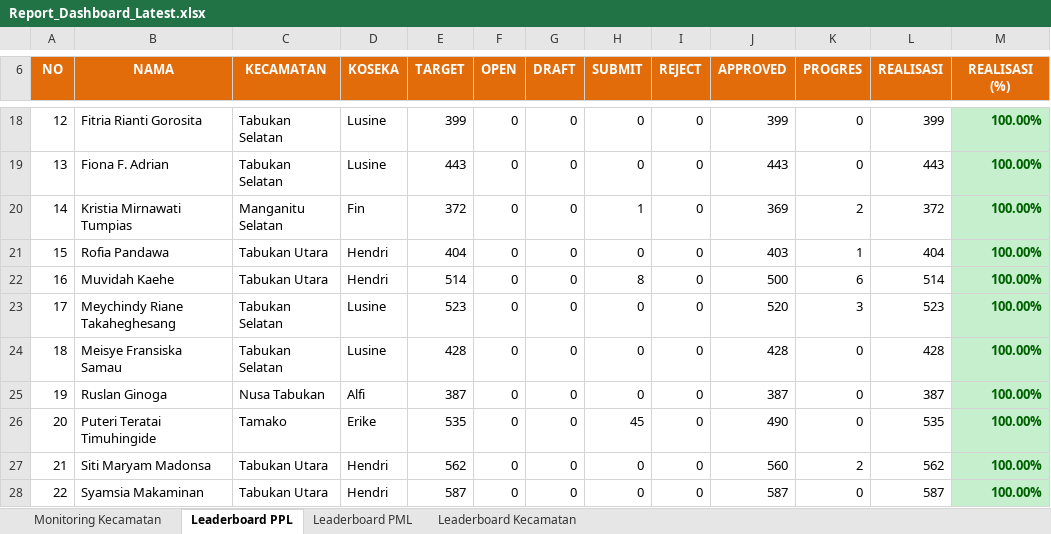
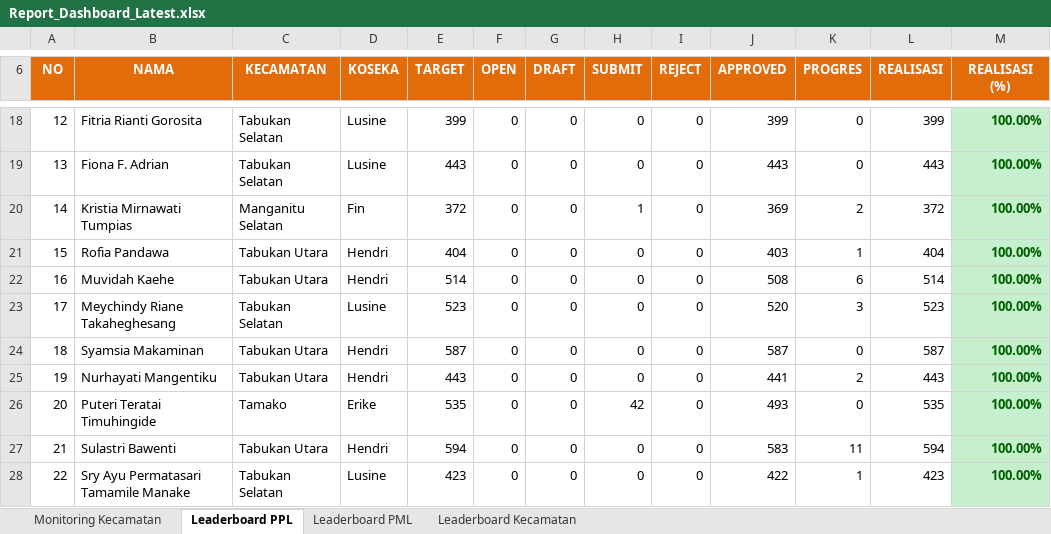
Before and after one commit to danimat15/fasih-sm-scrapper, an Excel workbook: dashboard/public/Report_Dashboard_Latest.xlsx, sheet Leaderboard PPL, drawn as a sheet; only a part is shown, gaps mark what is left out; values as stored, in another font and other column widths than the file's, no borders; the diff covers the shown part only; the diff names each change by its address in the sheet, - before the commit and + after, or states it on an @@ line.

```diff
--- a/dashboard/public/Report_Dashboard_Latest.xlsx (sheet Leaderboard PPL)
+++ b/dashboard/public/Report_Dashboard_Latest.xlsx (sheet Leaderboard PPL)
-H22 (SUBMIT): 8
+H22 (SUBMIT): 0
-J22 (APPROVED): 500
+J22 (APPROVED): 508
-B24 (NAMA): Meisye Fransiska Samau
+B24 (NAMA): Syamsia Makaminan
-C24 (KECAMATAN): Tabukan Selatan
+C24 (KECAMATAN): Tabukan Utara
-D24 (KOSEKA): Lusine
+D24 (KOSEKA): Hendri
-E24 (TARGET): 428
+E24 (TARGET): 587
-J24 (APPROVED): 428
+J24 (APPROVED): 587
-L24 (REALISASI): 428
+L24 (REALISASI): 587
-B25 (NAMA): Ruslan Ginoga
+B25 (NAMA): Nurhayati Mangentiku
-C25 (KECAMATAN): Nusa Tabukan
+C25 (KECAMATAN): Tabukan Utara
-D25 (KOSEKA): Alfi
+D25 (KOSEKA): Hendri
-E25 (TARGET): 387
+E25 (TARGET): 443
-J25 (APPROVED): 387
+J25 (APPROVED): 441
-K25 (PROGRES): 0
+K25 (PROGRES): 2
-L25 (REALISASI): 387
+L25 (REALISASI): 443
-H26 (SUBMIT): 45
+H26 (SUBMIT): 42
-J26 (APPROVED): 490
+J26 (APPROVED): 493
-B27 (NAMA): Siti Maryam Madonsa
+B27 (NAMA): Sulastri Bawenti
-E27 (TARGET): 562
+E27 (TARGET): 594
-J27 (APPROVED): 560
+J27 (APPROVED): 583
-K27 (PROGRES): 2
+K27 (PROGRES): 11
-L27 (REALISASI): 562
+L27 (REALISASI): 594
-B28 (NAMA): Syamsia Makaminan
+B28 (NAMA): Sry Ayu Permatasari Tamamile Manake
-C28 (KECAMATAN): Tabukan Utara
+C28 (KECAMATAN): Tabukan Selatan
-D28 (KOSEKA): Hendri
+D28 (KOSEKA): Lusine
-E28 (TARGET): 587
+E28 (TARGET): 423
-J28 (APPROVED): 587
+J28 (APPROVED): 422
-K28 (PROGRES): 0
+K28 (PROGRES): 1
-L28 (REALISASI): 587
+L28 (REALISASI): 423
```
Also changed, not shown: 1 added row, 1 removed row, 1039 edited cells and cell formats elsewhere in this sheet, sheet Leaderboard PML, sheet Monitoring Kecamatan, sheet Leaderboard Kecamatan, dashboard/public/Monev_Pendataan_SE2026_Latest.xlsx, dashboard/public/Report_Dashboard_Morning.xlsx, 4 other files.
